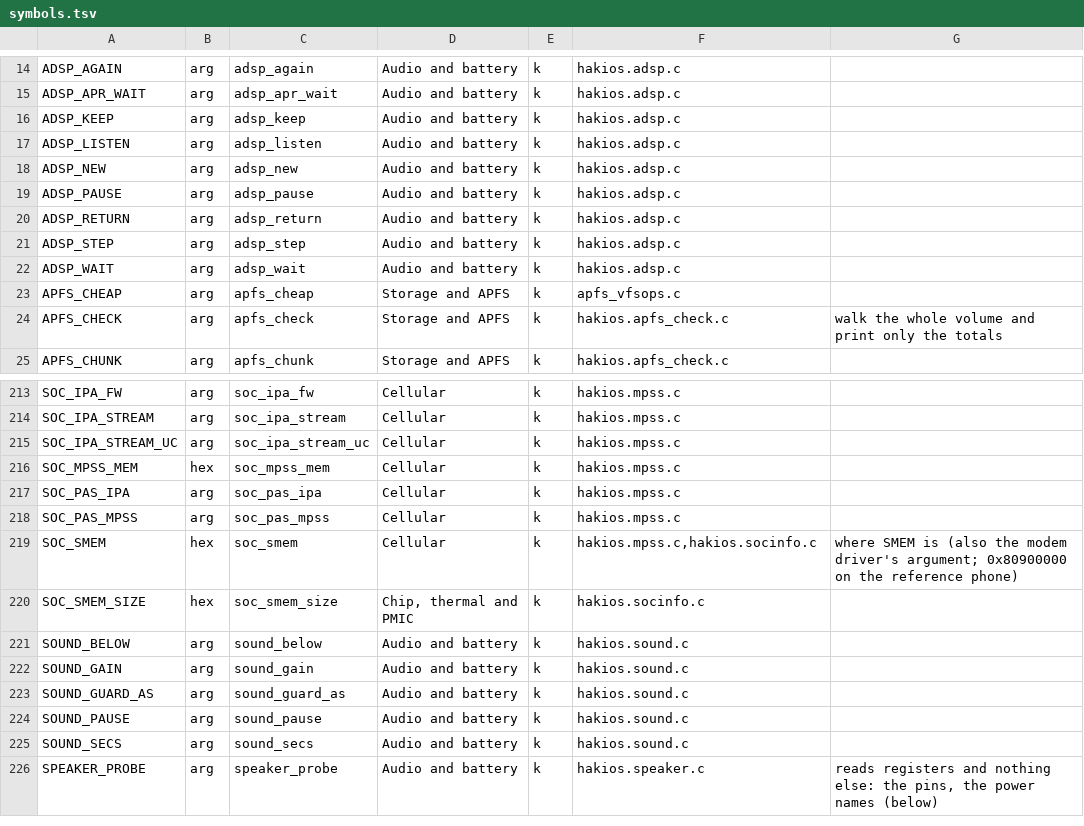
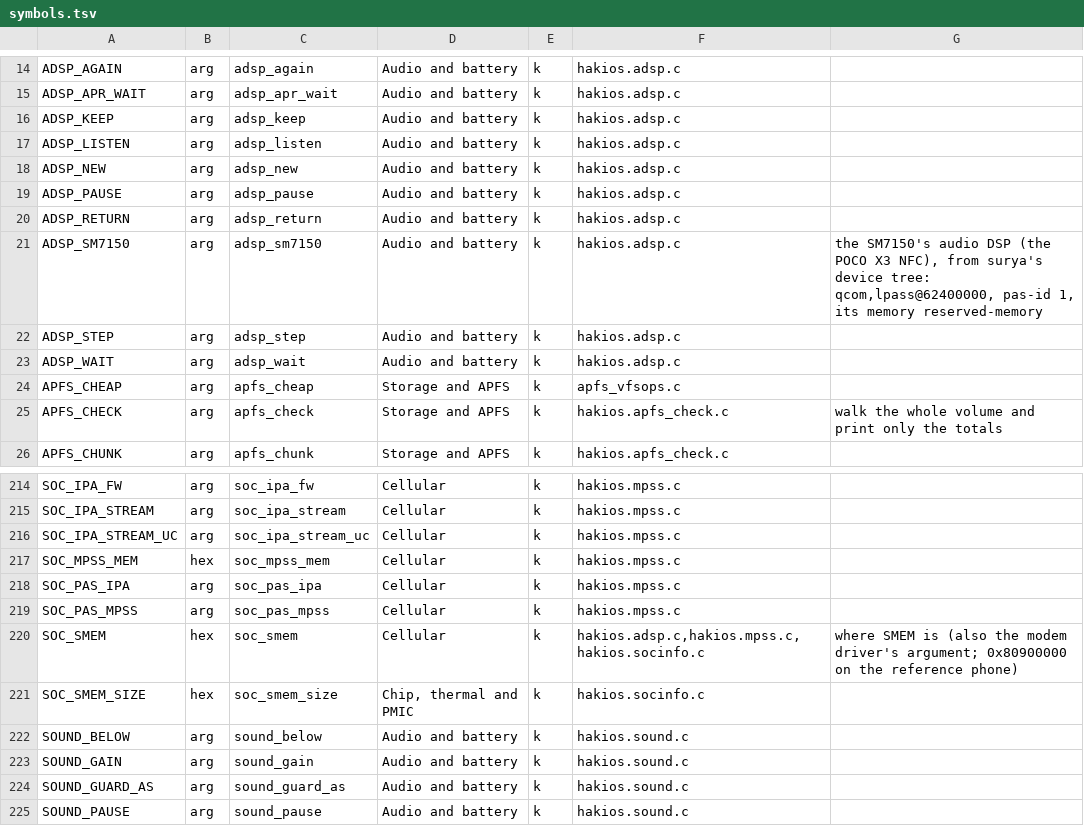
Before and after one commit to yavuzhanozyer/hakios-xnu-kernel, a TSV file: configs/symbols.tsv, drawn as a sheet; only a part is shown, gaps mark what is left out; the shorter side is filled out with more unchanged rows.

```diff
--- a/configs/symbols.tsv
+++ b/configs/symbols.tsv
@@ -20,2 +20,3 @@ ADSP_PAUSE	arg	adsp_pause	Audio and battery	k	hakios.adsp.c
 ADSP_RETURN	arg	adsp_return	Audio and battery	k	hakios.adsp.c	
+ADSP_SM7150	arg	adsp_sm7150	Audio and battery	k	hakios.adsp.c	the SM7150's audio DSP (the POCO X3 NFC), from surya's device tree: qcom,lpass@62400000, pas-id 1, its memory reserved-memory
 ADSP_STEP	arg	adsp_step	Audio and battery	k	hakios.adsp.c	
@@ -218,3 +219,3 @@ SOC_PAS_IPA	arg	soc_pas_ipa	Cellular	k	hakios.mpss.c
 SOC_PAS_MPSS	arg	soc_pas_mpss	Cellular	k	hakios.mpss.c	
-SOC_SMEM	hex	soc_smem	Cellular	k	hakios.mpss.c,hakios.socinfo.c	where SMEM is (also the modem driver's argument; 0x80900000 on the reference phone)
+SOC_SMEM	hex	soc_smem	Cellular	k	hakios.adsp.c,hakios.mpss.c,hakios.socinfo.c	where SMEM is (also the modem driver's argument; 0x80900000 on the reference phone)
 SOC_SMEM_SIZE	hex	soc_smem_size	Chip, thermal and PMIC	k	hakios.socinfo.c	
```
Also changed, not shown: 6 other files.
